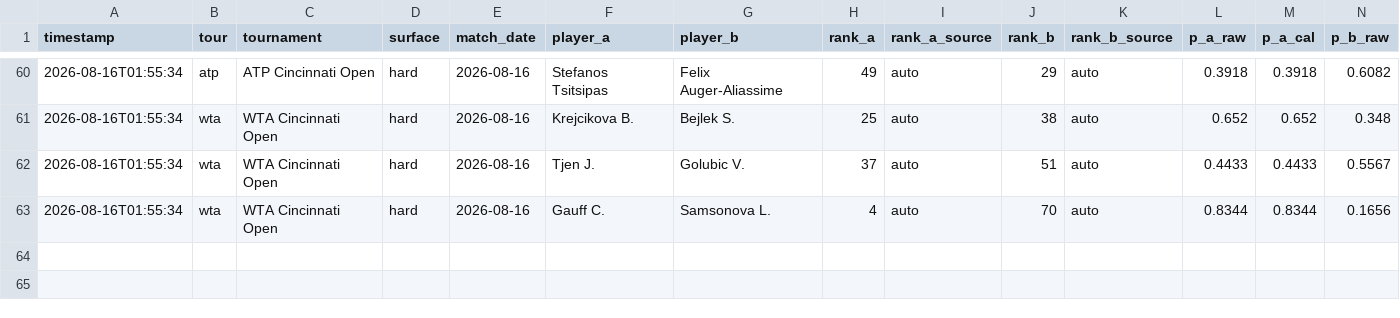
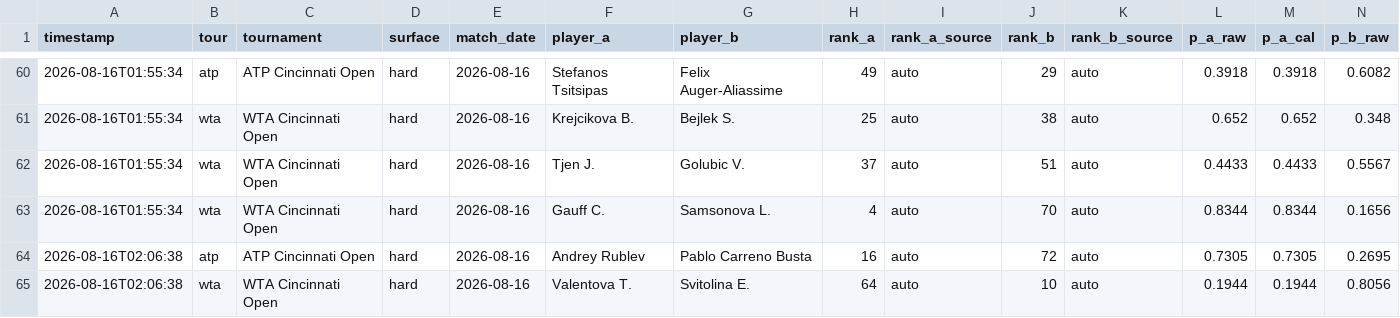
Before and after one commit to CTCLIM4/ia-tenis, a CSV file: data/value_bets_log.csv, drawn as a sheet; only a part is shown, gaps mark what is left out; rows hold the shown columns only; the diff names each change by its address in the sheet, - before the commit and + after, or states it on an @@ line.

Commit message:
feat(data): log Rublev/Carreno Busta and Svitolina/Valentova value bets
Cincinnati jornada 2026-08-16, live odds via daily_scanner discovery.

```diff
--- a/data/value_bets_log.csv
+++ b/data/value_bets_log.csv
+row 64: 2026-08-16T02:06:38 | atp | ATP Cincinnati Open | hard | 2026-08-16 | Andrey Rublev | Pablo Carreno Busta | 16 | auto | 72 | auto | 0.7305 | 0.7305 | 0.2695
+row 65: 2026-08-16T02:06:38 | wta | WTA Cincinnati Open | hard | 2026-08-16 | Valentova T. | Svitolina E. | 64 | auto | 10 | auto | 0.1944 | 0.1944 | 0.8056
```
